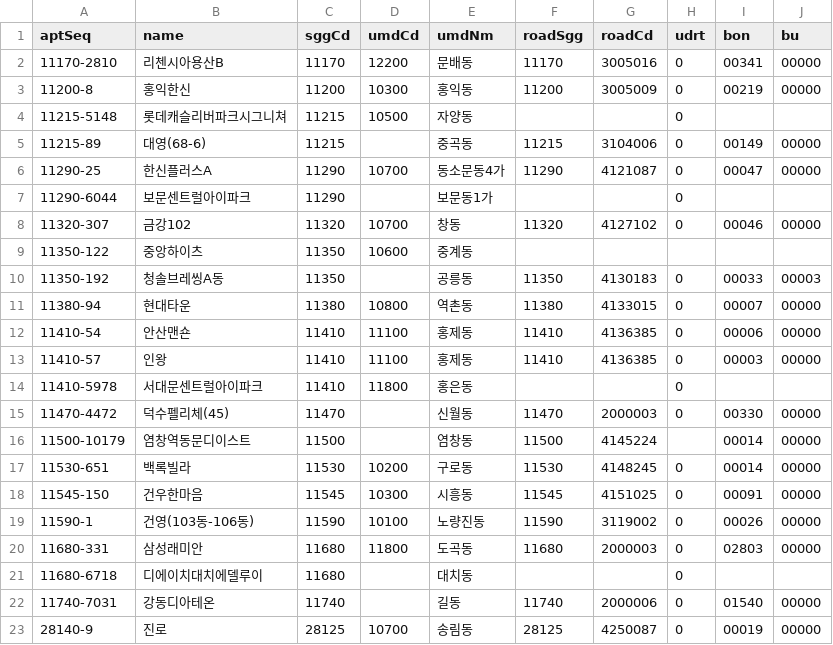
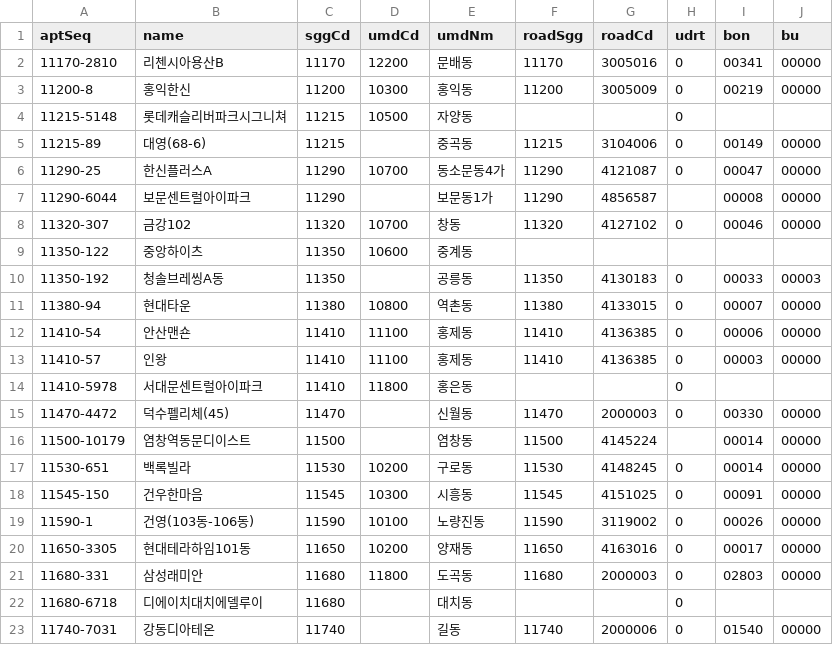
Before and after one commit to k1956766/k1956766.github.io, a CSV file: tools/commute-prices/pending_coords.csv, drawn as a sheet; only a part is shown; the shorter side is filled out with more unchanged rows.

```diff
--- a/tools/commute-prices/pending_coords.csv
+++ b/tools/commute-prices/pending_coords.csv
@@ -6,3 +6,3 @@ aptSeq,name,sggCd,umdCd,umdNm,roadSgg,roadCd,udrt,bon,bu
 11290-25,한신플러스A,11290,10700,동소문동4가,11290,4121087,0,00047,00000
-11290-6044,보문센트럴아이파크,11290,,보문동1가,,,0,,
+11290-6044,보문센트럴아이파크,11290,,보문동1가,11290,4856587,,00008,00000
 11320-307,금강102,11320,10700,창동,11320,4127102,0,00046,00000
@@ -19,2 +19,3 @@ aptSeq,name,sggCd,umdCd,umdNm,roadSgg,roadCd,udrt,bon,bu
 11590-1,건영(103동-106동),11590,10100,노량진동,11590,3119002,0,00026,00000
+11650-3305,현대테라하임101동,11650,10200,양재동,11650,4163016,0,00017,00000
 11680-331,삼성래미안,11680,11800,도곡동,11680,2000003,0,02803,00000
```
Also changed, not shown: 8 other files.
